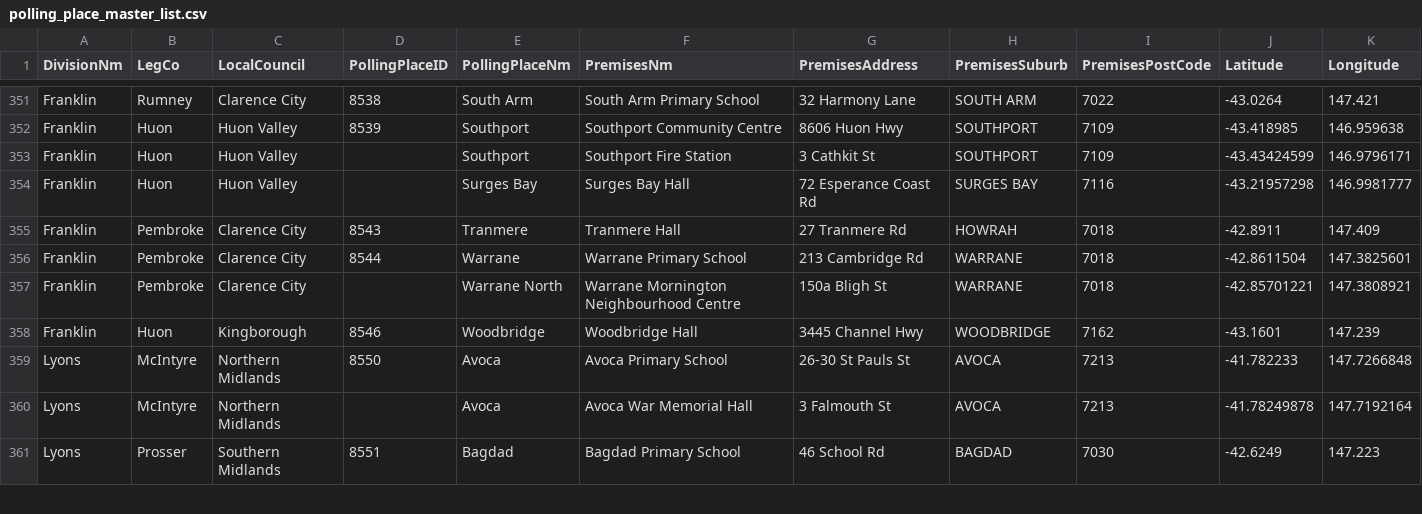
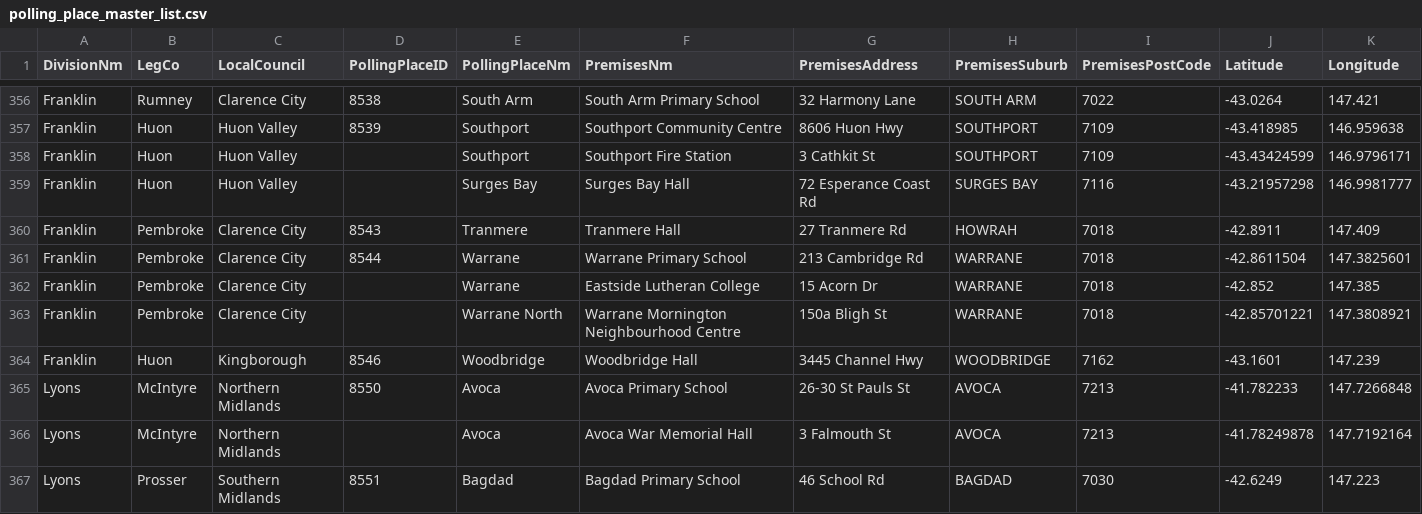
Before and after one commit to DamienIrving/election-analysis, a CSV file: processed_data/polling_place_master_list.csv, drawn as a sheet; only a part is shown, gaps mark what is left out; the diff covers the shown part only; the diff names each change by its address in the sheet, - before the commit and + after, or states it on an @@ line.

```diff
--- a/processed_data/polling_place_master_list.csv
+++ b/processed_data/polling_place_master_list.csv
+row 362: Franklin | Pembroke | Clarence City |  | Warrane | Eastside Lutheran College | 15 Acorn Dr | WARRANE | 7018 | -42.852 | 147.385
```
Also changed, not shown: 5 added rows elsewhere in this file, data/State25-Bass-first-prefs-by-polling-places.csv, data/State25-Braddon-first-prefs-by-polling-places.csv, 4 other files.
